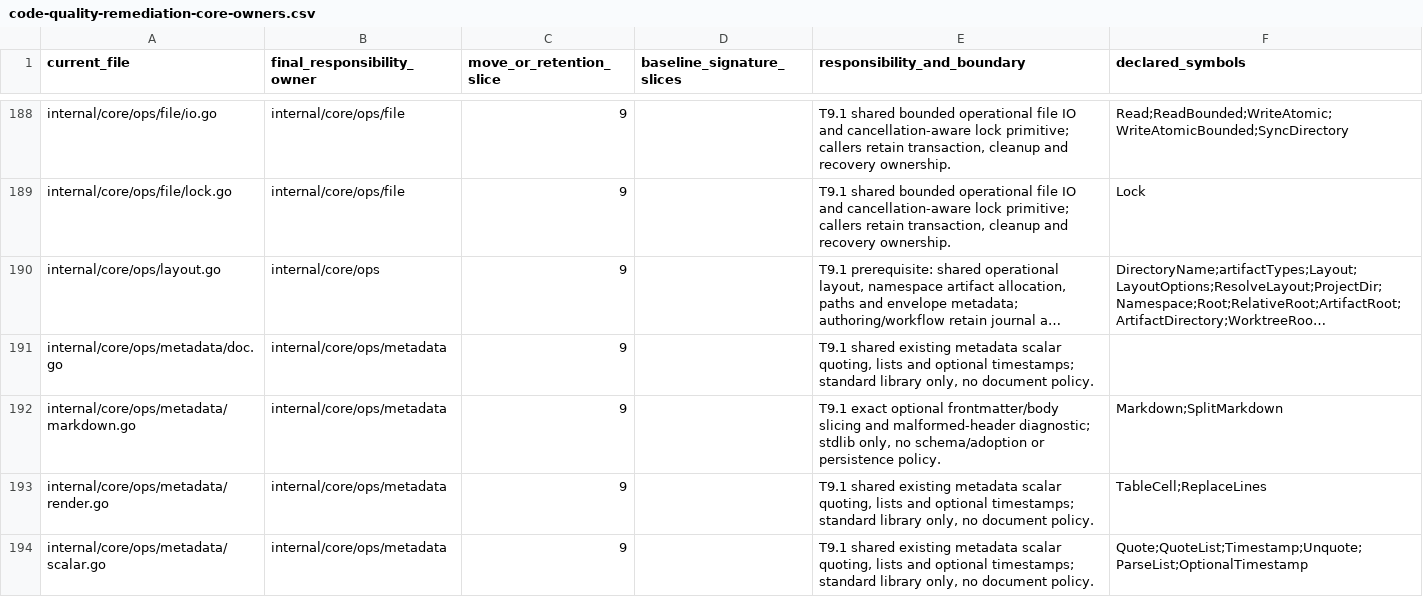
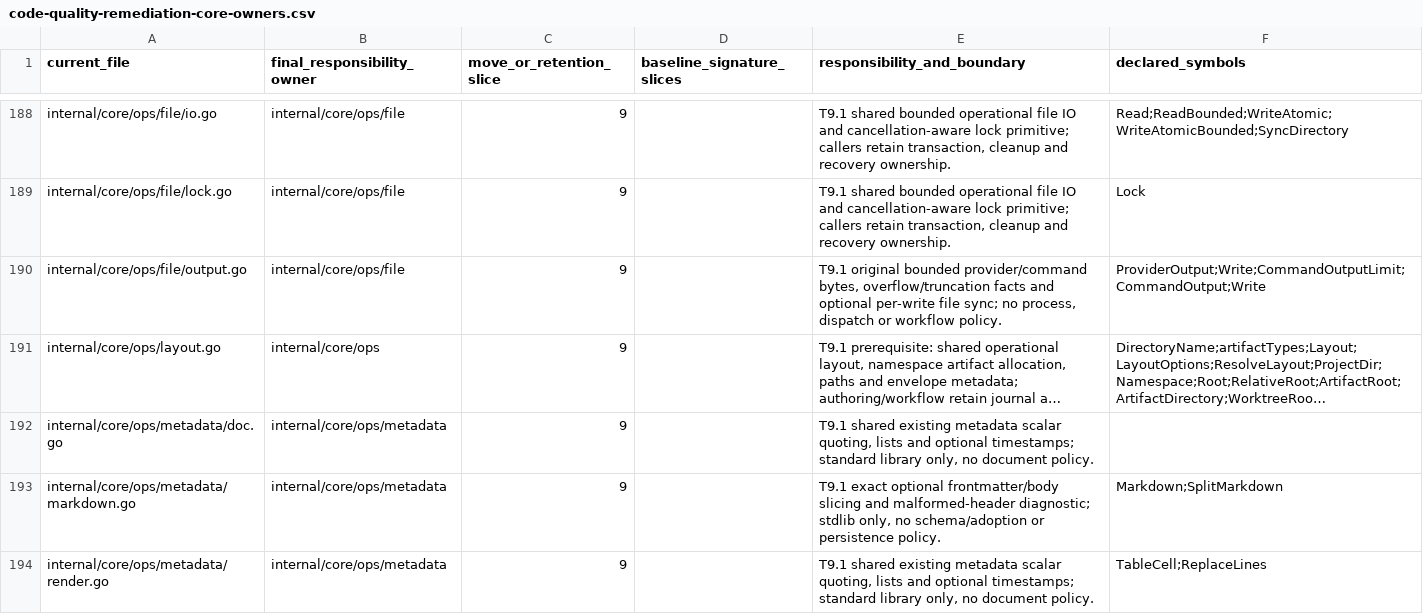
Before and after one commit to adrianpk/chr, a CSV file: ops/default/plan/code-quality-remediation-core-owners.csv, drawn as a sheet; only a part is shown, gaps mark what is left out; the shorter side is filled out with more unchanged rows; long unchanged cells end in …; the diff covers the shown part only; the diff names each change by its address in the sheet, - before the commit and + after, or states it on an @@ line.

```diff
--- a/ops/default/plan/code-quality-remediation-core-owners.csv
+++ b/ops/default/plan/code-quality-remediation-core-owners.csv
+row 190: internal/core/ops/file/output.go | internal/core/ops/file | 9 |  | T9.1 original bounded provider/command bytes, overflow/truncation facts and optional per-write file sync; no process, dispatch or workflow policy. | ProviderOutput;Write;CommandOutputLimit;CommandOutput;Write
```
Also changed, not shown: 1 added row and 3 edited cells elsewhere in this file, ops/default/plan/code-quality-remediation-slice-9-moves.csv, 55 other files.
